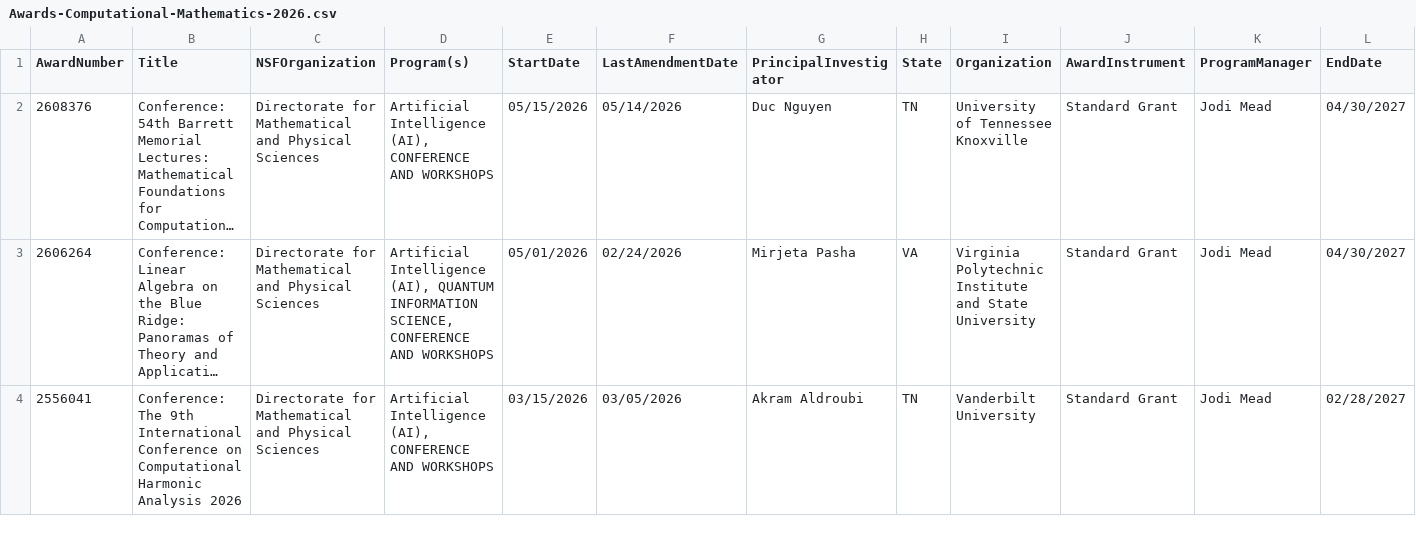
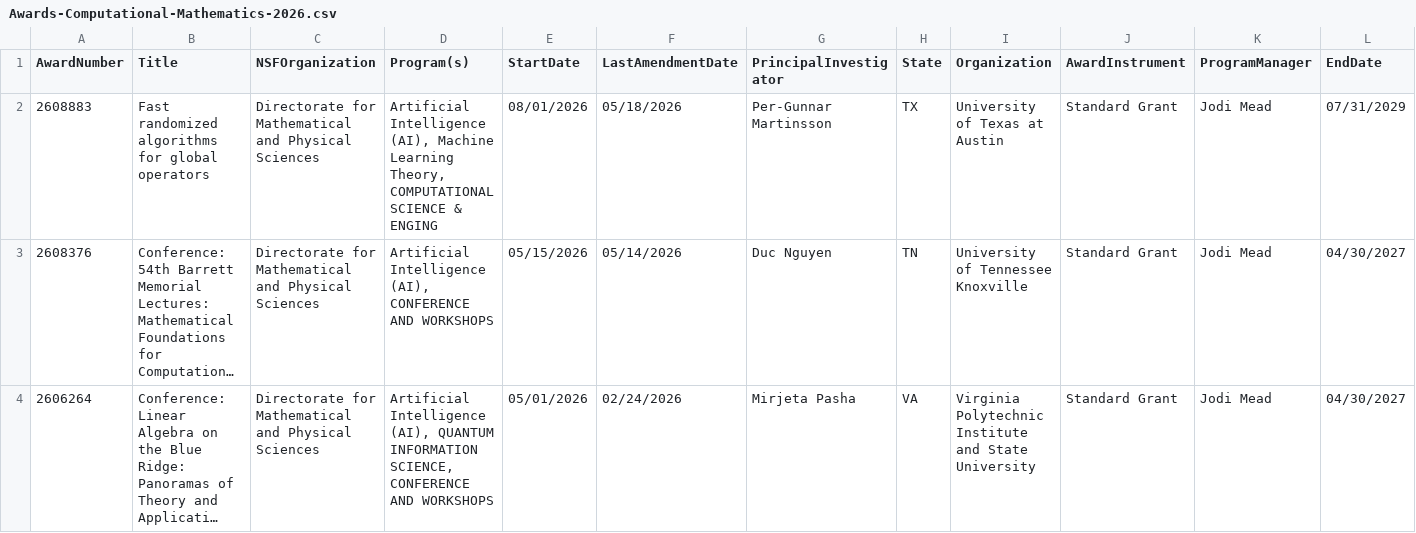
Before and after one commit to lowrank/NSF-DMS-awards, a CSV file: Computational-Mathematics/Awards-Computational-Mathematics-2026.csv, drawn as a sheet; only a part is shown; the shorter side is filled out with more unchanged rows; long unchanged cells end in …; rows hold the shown columns only; the diff names each change by its address in the sheet, - before the commit and + after, or states it on an @@ line.

Commit message:
Update Awards

```diff
--- a/Computational-Mathematics/Awards-Computational-Mathematics-2026.csv
+++ b/Computational-Mathematics/Awards-Computational-Mathematics-2026.csv
+row 2: 2608883 | Fast randomized algorithms for global operators | Directorate for Mathematical and Physical Sciences | Artificial Intelligence (AI), Machine Learning Theory, COMPUTATIONAL SCIENCE & ENGING | 08/01/2026 | 05/18/2026 | Per-Gunnar Martinsson | TX | University of Texas at Austin | Standard Grant | Jodi Mead | 07/31/2029
```
Also changed, not shown: 2 other files.
